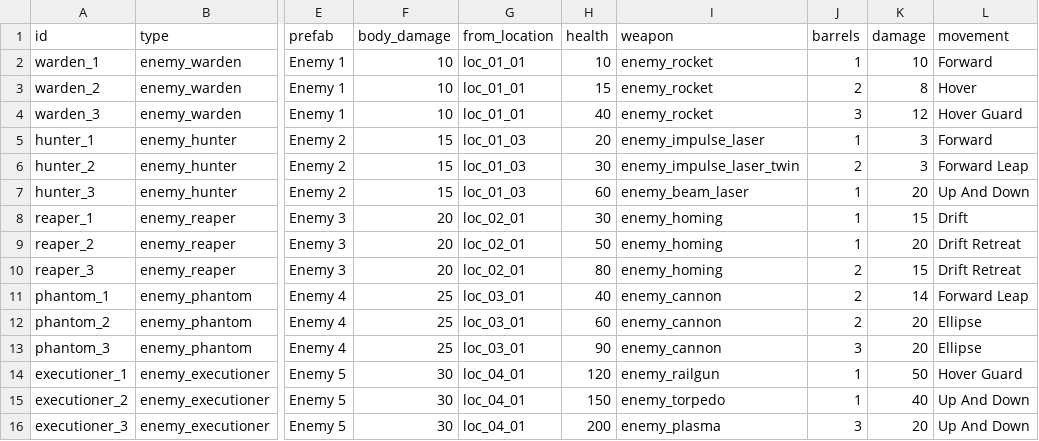
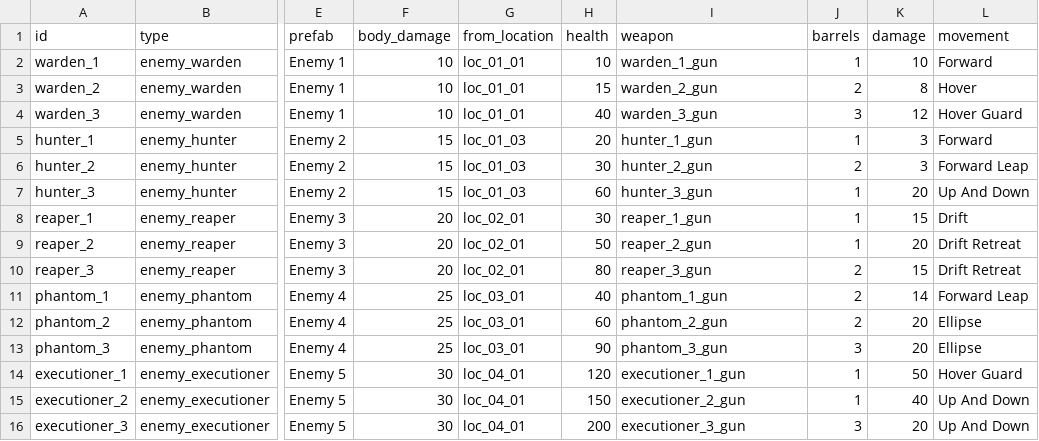
Before and after one commit to BarVit/UnityHomeWorks, a TSV file: Flappy Terminator/Assets/Data/Tables/enemies.tsv, drawn as a sheet; only a part is shown, gaps mark what is left out; the diff names each change by its address in the sheet, - before the commit and + after, or states it on an @@ line.

```diff
--- a/Flappy Terminator/Assets/Data/Tables/enemies.tsv
+++ b/Flappy Terminator/Assets/Data/Tables/enemies.tsv
-I2 (weapon): enemy_rocket
+I2 (weapon): warden_1_gun
-I3 (weapon): enemy_rocket
+I3 (weapon): warden_2_gun
-I4 (weapon): enemy_rocket
+I4 (weapon): warden_3_gun
-I5 (weapon): enemy_impulse_laser
+I5 (weapon): hunter_1_gun
-I6 (weapon): enemy_impulse_laser_twin
+I6 (weapon): hunter_2_gun
-I7 (weapon): enemy_beam_laser
+I7 (weapon): hunter_3_gun
-I8 (weapon): enemy_homing
+I8 (weapon): reaper_1_gun
-I9 (weapon): enemy_homing
+I9 (weapon): reaper_2_gun
-I10 (weapon): enemy_homing
+I10 (weapon): reaper_3_gun
-I11 (weapon): enemy_cannon
+I11 (weapon): phantom_1_gun
-I12 (weapon): enemy_cannon
+I12 (weapon): phantom_2_gun
-I13 (weapon): enemy_cannon
+I13 (weapon): phantom_3_gun
-I14 (weapon): enemy_railgun
+I14 (weapon): executioner_1_gun
-I15 (weapon): enemy_torpedo
+I15 (weapon): executioner_2_gun
-I16 (weapon): enemy_plasma
+I16 (weapon): executioner_3_gun
```
Also changed, not shown: Flappy Terminator/Assets/Data/Tables/bosses.tsv, Flappy Terminator/Assets/Data/Tables/weapons.tsv, 5 other files.
